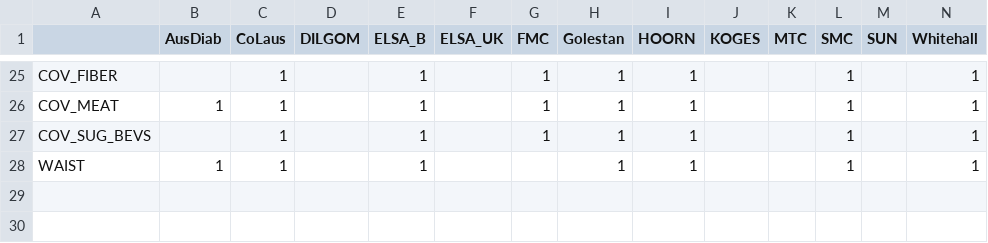
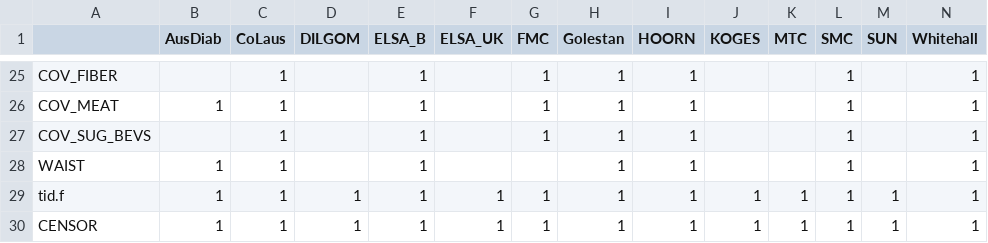
Before and after one commit to interconnectDiabetes/exemplar_analyses, a CSV file: legume_exemplar/leg_opal_vars.csv, drawn as a sheet; only a part is shown, gaps mark what is left out; rows hold the shown columns only; the diff names each change by its address in the sheet, - before the commit and + after, or states it on an @@ line.

```diff
--- a/legume_exemplar/leg_opal_vars.csv
+++ b/legume_exemplar/leg_opal_vars.csv
+row 29: tid.f | 1 | 1 | 1 | 1 | 1 | 1 | 1 | 1 | 1 | 1 | 1 | 1 | 1
+row 30: CENSOR | 1 | 1 | 1 | 1 | 1 | 1 | 1 | 1 | 1 | 1 | 1 | 1 | 1
```
Also changed, not shown: fish_exemplar/fish_opal_vars.csv, 7 other files.
